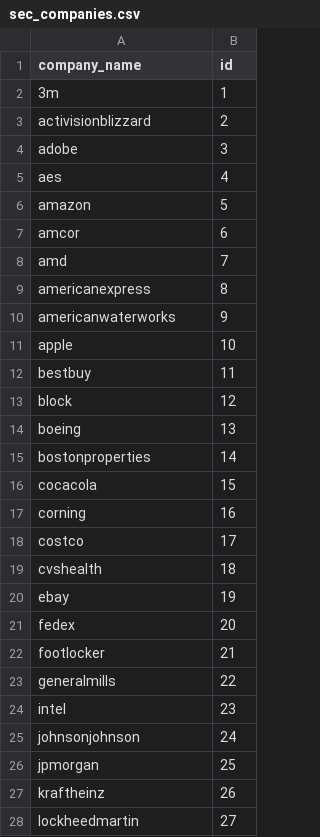
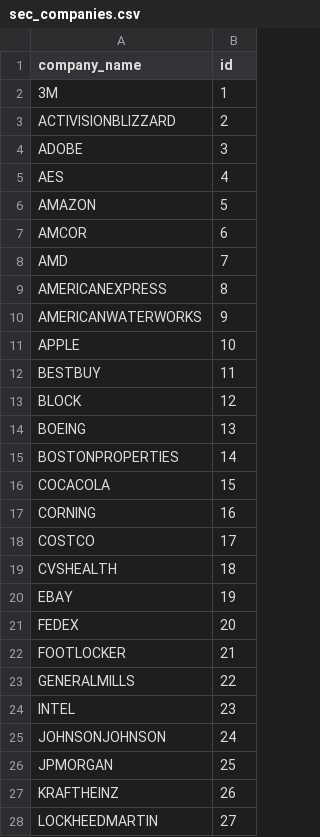
Before and after one commit to bendoan-db/databricks_genai_hackathon, a CSV file: notebooks/advanced_features/document_enrichment/sec_companies.csv, drawn as a sheet; only a part is shown; the diff covers the shown part only.

Commit message:
add full pipeline for document ingestion

```diff
--- a/notebooks/advanced_features/document_enrichment/sec_companies.csv
+++ b/notebooks/advanced_features/document_enrichment/sec_companies.csv
@@ -1,28 +1,28 @@
 company_name,id
-3m,1
-activisionblizzard,2
-adobe,3
-aes,4
-amazon,5
-amcor,6
-amd,7
-americanexpress,8
-americanwaterworks,9
-apple,10
-bestbuy,11
-block,12
-boeing,13
-bostonproperties,14
-cocacola,15
-corning,16
-costco,17
-cvshealth,18
-ebay,19
-fedex,20
-footlocker,21
-generalmills,22
-intel,23
-johnsonjohnson,24
-jpmorgan,25
-kraftheinz,26
-lockheedmartin,27
+3M,1
+ACTIVISIONBLIZZARD,2
+ADOBE,3
+AES,4
+AMAZON,5
+AMCOR,6
+AMD,7
+AMERICANEXPRESS,8
+AMERICANWATERWORKS,9
+APPLE,10
+BESTBUY,11
+BLOCK,12
+BOEING,13
+BOSTONPROPERTIES,14
+COCACOLA,15
+CORNING,16
+COSTCO,17
+CVSHEALTH,18
+EBAY,19
+FEDEX,20
+FOOTLOCKER,21
+GENERALMILLS,22
+INTEL,23
+JOHNSONJOHNSON,24
+JPMORGAN,25
+KRAFTHEINZ,26
+LOCKHEEDMARTIN,27
```
Also changed, not shown: 14 edited cells elsewhere in this file, 13 other files.
